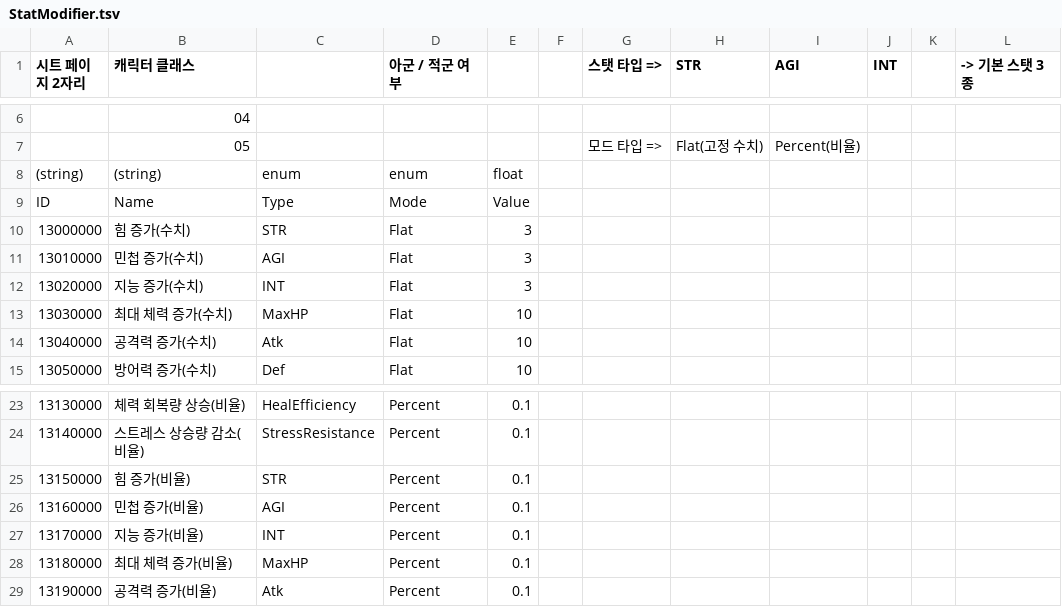
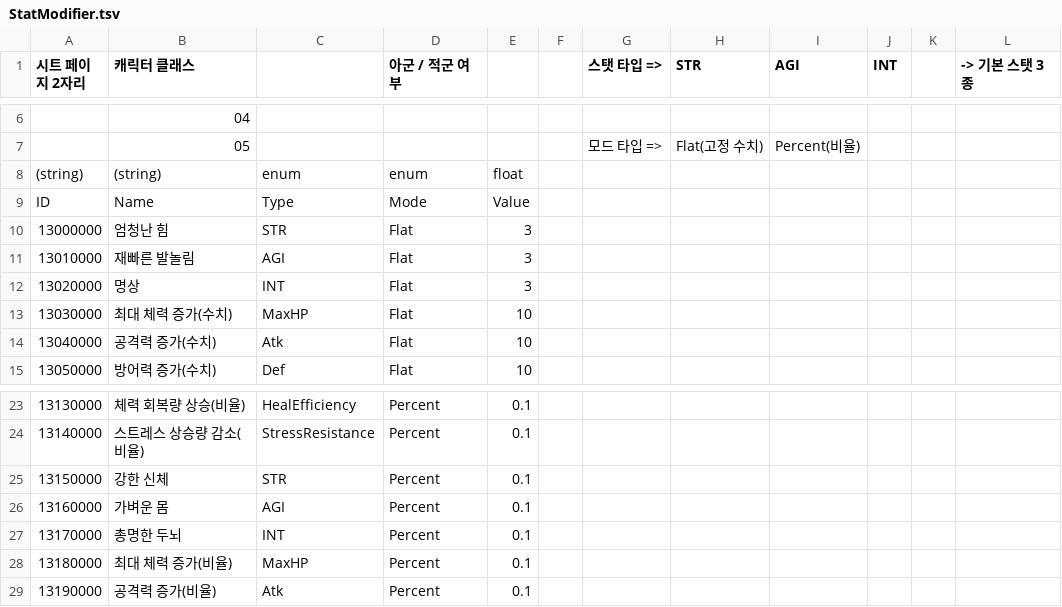
Before and after one commit to Dost-Released-Project/Bond, a TSV file: Assets/Data/TSV/StatModifier.tsv, drawn as a sheet; only a part is shown, gaps mark what is left out.

```diff
--- a/Assets/Data/TSV/StatModifier.tsv
+++ b/Assets/Data/TSV/StatModifier.tsv
@@ -9,5 +9,5 @@
 ID	Name	Type	Mode	Value							
-13000000	힘 증가(수치)	STR	Flat	3							
-13010000	민첩 증가(수치)	AGI	Flat	3							
-13020000	지능 증가(수치)	INT	Flat	3							
+13000000	엄청난 힘	STR	Flat	3							
+13010000	재빠른 발놀림	AGI	Flat	3							
+13020000	명상	INT	Flat	3							
 13030000	최대 체력 증가(수치)	MaxHP	Flat	10							
@@ -24,5 +24,5 @@ ID	Name	Type	Mode	Value
 13140000	스트레스 상승량 감소(비율)	StressResistance	Percent	0.1							
-13150000	힘 증가(비율)	STR	Percent	0.1							
-13160000	민첩 증가(비율)	AGI	Percent	0.1							
-13170000	지능 증가(비율)	INT	Percent	0.1							
+13150000	강한 신체	STR	Percent	0.1							
+13160000	가벼운 몸	AGI	Percent	0.1							
+13170000	총명한 두뇌	INT	Percent	0.1							
 13180000	최대 체력 증가(비율)	MaxHP	Percent	0.1							
```
Also changed, not shown: Assets/Data/TSV/Building.tsv, Assets/Data/TSV/BuildingLevel.tsv, 32 other files.
